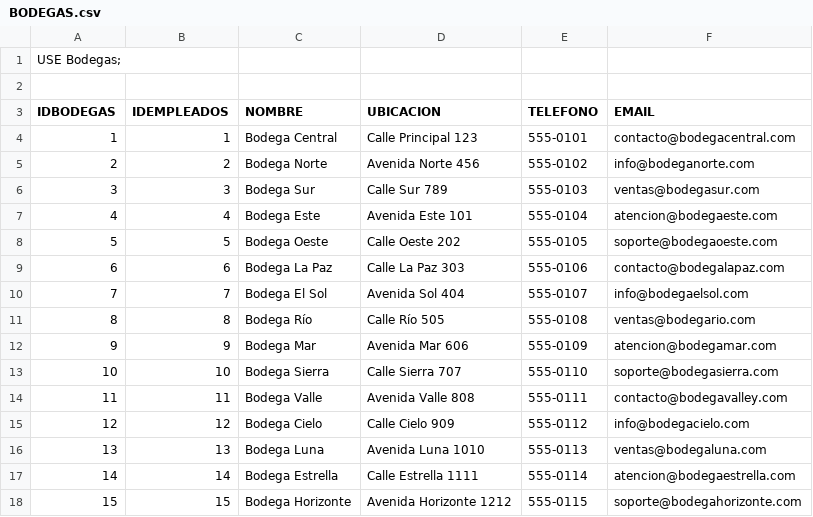
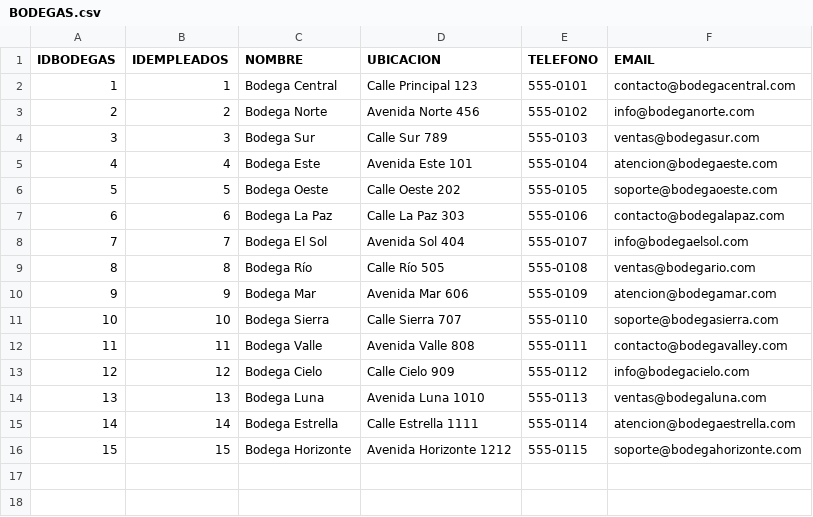
Before and after one commit to juan-taka/ProyectoSQL, a CSV file: sql_project/sql_project/Data.csv/BODEGAS.csv, drawn as a sheet; the diff names each change by its address in the sheet, - before the commit and + after, or states it on an @@ line.

Commit message:
se elimino el use bodegas de BODEGAS.csv

```diff
--- a/sql_project/sql_project/Data.csv/BODEGAS.csv
+++ b/sql_project/sql_project/Data.csv/BODEGAS.csv
-row 1: USE Bodegas;
-row 2: (empty)
```
